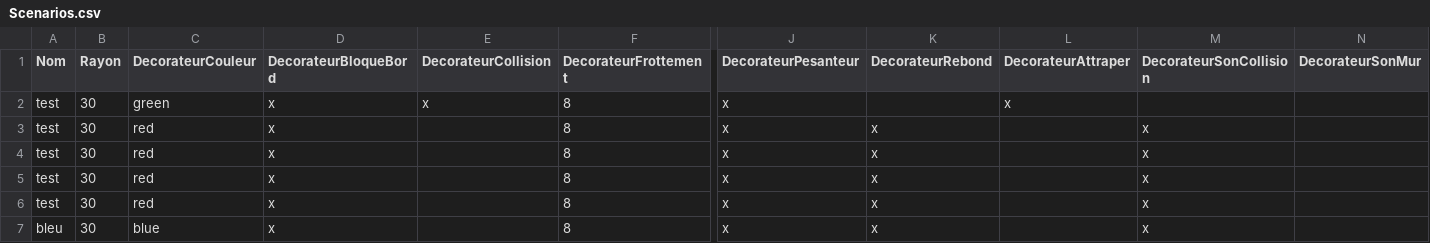
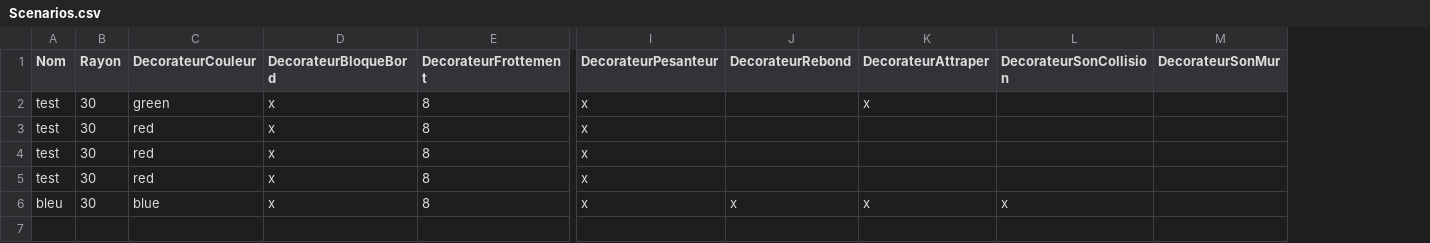
Before and after one commit to HiroKX/DesignPattern, a CSV file: exodecorateur_angryballs/solution/Scenarios.csv, drawn as a sheet; only a part is shown, gaps mark what is left out; removed rows and columns are numbered as before the commit, all else as after; rows hold the shown columns only; the diff names each change by its address in the sheet, - before the commit and + after, or states it on an @@ line.

Commit message:
Push : scenario

```diff
--- a/exodecorateur_angryballs/solution/Scenarios.csv
+++ b/exodecorateur_angryballs/solution/Scenarios.csv
-column E (DecorateurCollision), row 2: x
-J3:J5 (DecorateurRebond): x
+J3:J5 (DecorateurRebond): (empty)
-L3:L5 (DecorateurSonCollision): x
+L3:L5 (DecorateurSonCollision): (empty)
-row 6: test | 30 | red | x |  | 8 | x | x |  | x
-K6 (DecorateurAttraper): (empty)
+K6 (DecorateurAttraper): x
```
Also changed, not shown: 38 other files.
